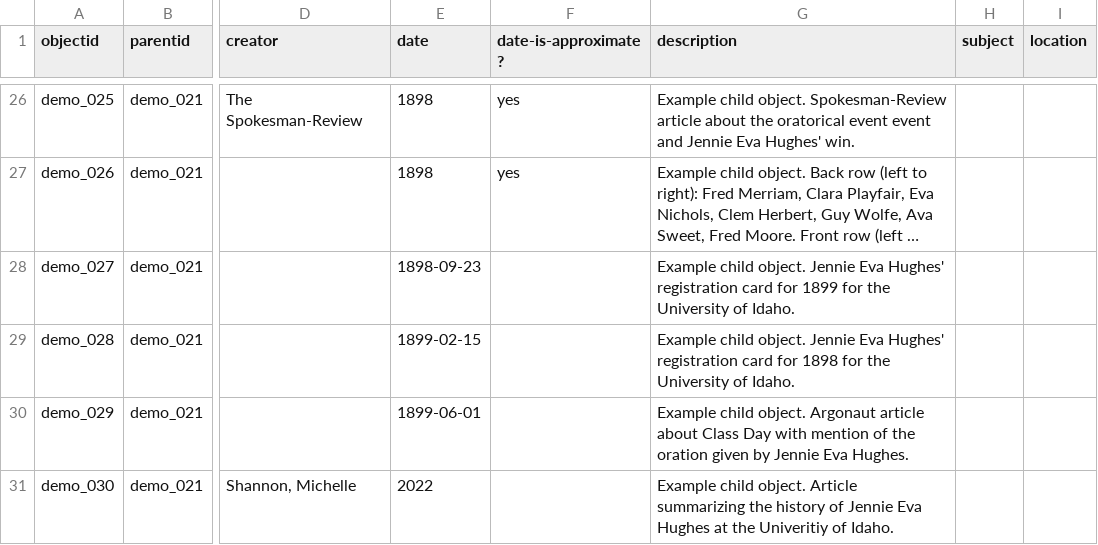
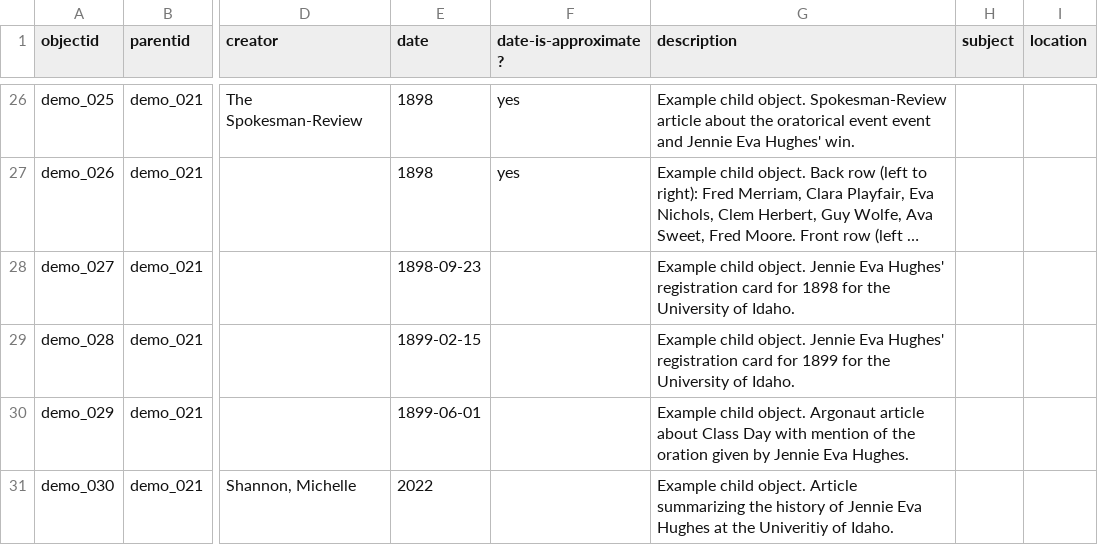
Before and after one commit to CollectionBuilder/collectionbuilder-csv, a CSV file: _data/demo-compoundobjects-metadata.csv, drawn as a sheet; only a part is shown, gaps mark what is left out; long unchanged cells end in …; the diff names each change by its address in the sheet, - before the commit and + after, or states it on an @@ line.

Commit message:
fix dates

```diff
--- a/_data/demo-compoundobjects-metadata.csv
+++ b/_data/demo-compoundobjects-metadata.csv
-G28 (description): …card for 1899 for the…
+G28 (description): …card for 1898 for the…
-G29 (description): …card for 1898 for the…
+G29 (description): …card for 1899 for the…
```
